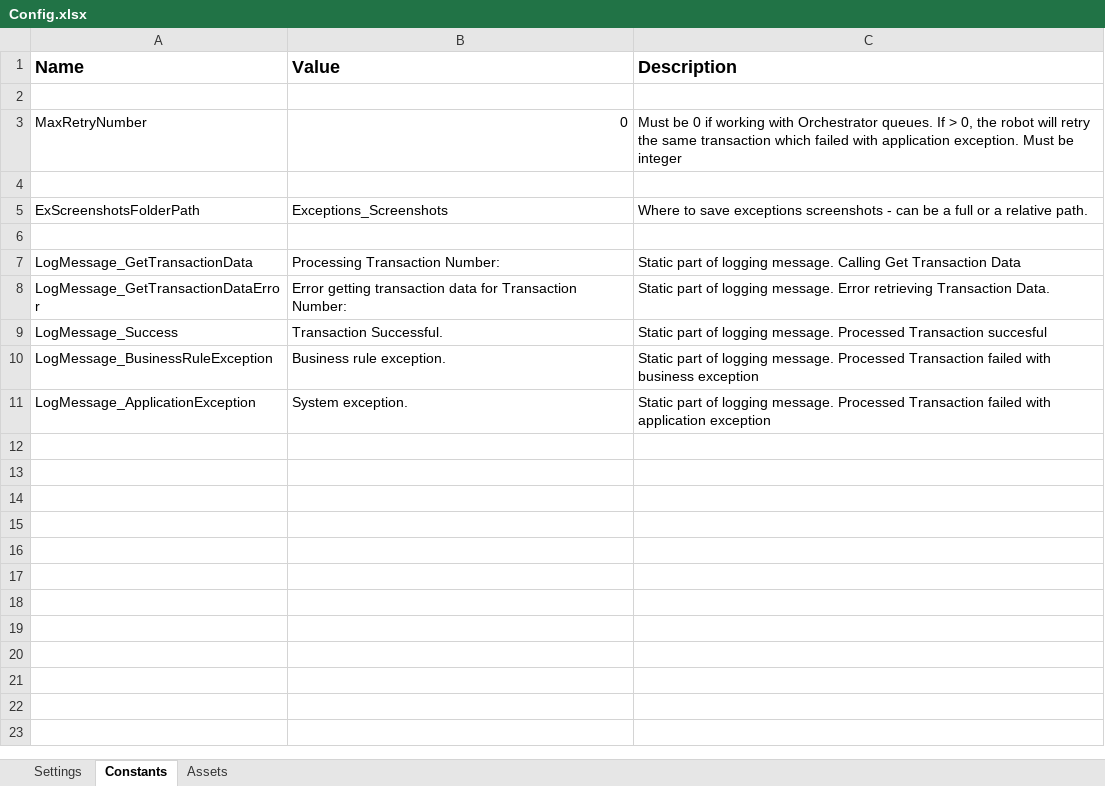
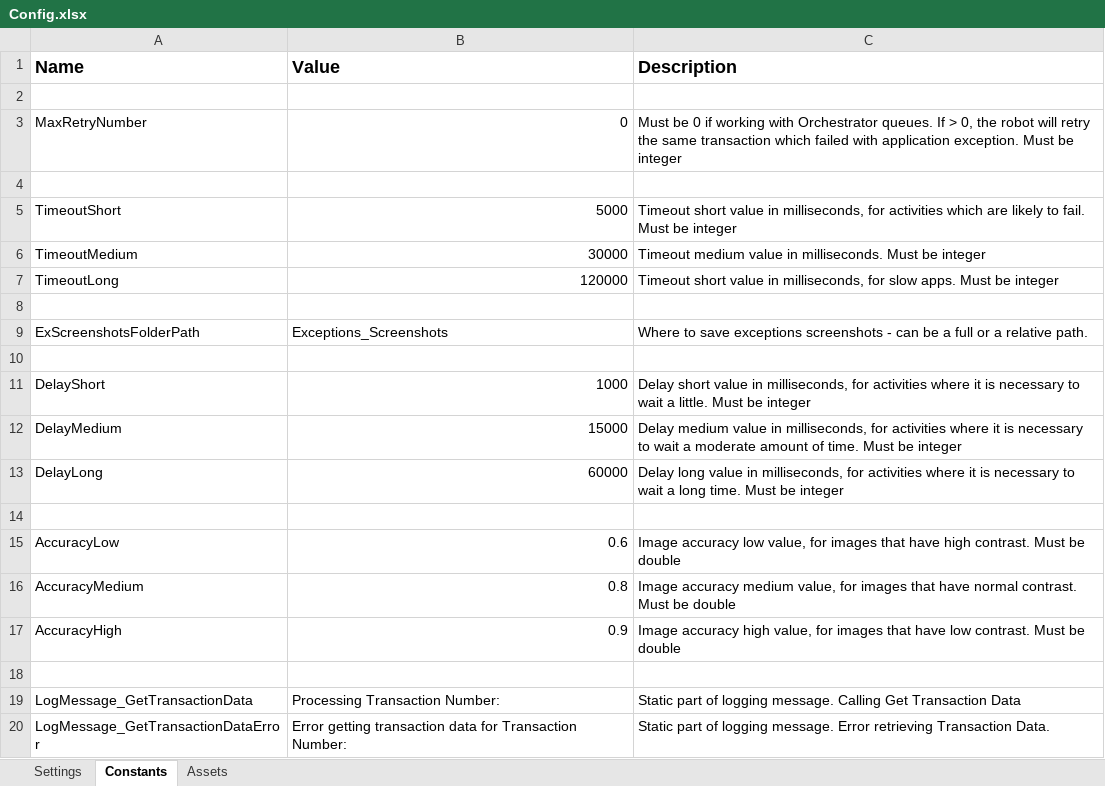
Before and after one commit to UiPath/ReFrameWork, an Excel workbook: Data/Config.xlsx, sheet Constants, drawn as a sheet; only a part is shown; the shorter side is filled out with more unchanged rows; values as stored, in another font and other column widths than the file's, no borders; charts and pictures not drawn; the diff names each change by its address in the sheet, - before the commit and + after, or states it on an @@ line.

Commit message:
Revert "Standardization of variables, arguments and names of activities"

```diff
--- a/Data/Config.xlsx (sheet Constants)
+++ b/Data/Config.xlsx (sheet Constants)
+row 5: TimeoutShort | 5000 | Timeout short value in milliseconds, for activities which are likely to fail. Must be integer
+row 6: TimeoutMedium | 30000 | Timeout medium value in milliseconds. Must be integer
+row 7: TimeoutLong | 120000 | Timeout short value in milliseconds, for slow apps. Must be integer
+row 8: (empty)
+row 10: (empty)
+row 11: DelayShort | 1000 | Delay short value in milliseconds, for activities where it is necessary to wait a little. Must be integer
+row 12: DelayMedium | 15000 | Delay medium value in milliseconds, for activities where it is necessary to wait a moderate amount of time. Must be integer
+row 13: DelayLong | 60000 | Delay long value in milliseconds, for activities where it is necessary to wait a long time. Must be integer
+row 14: (empty)
+row 15: AccuracyLow | 0.6 | Image accuracy low value, for images that have high contrast. Must be double
+row 16: AccuracyMedium | 0.8 | Image accuracy medium value, for images that have normal contrast. Must be double
+row 17: AccuracyHigh | 0.9 | Image accuracy high value, for images that have low contrast. Must be double
```
Also changed, not shown: sheet Settings, charts or pictures, 19 other files.
